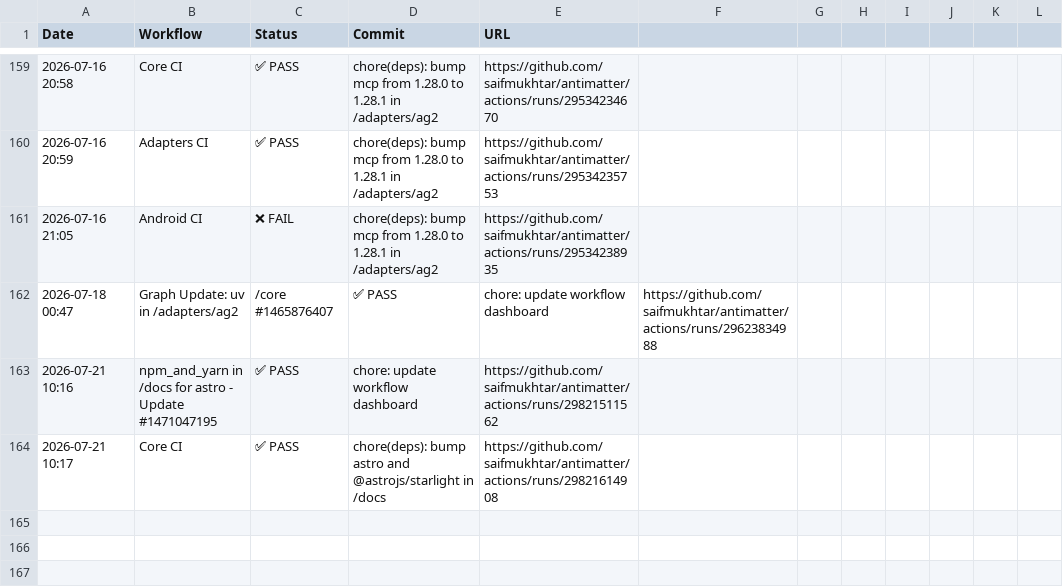
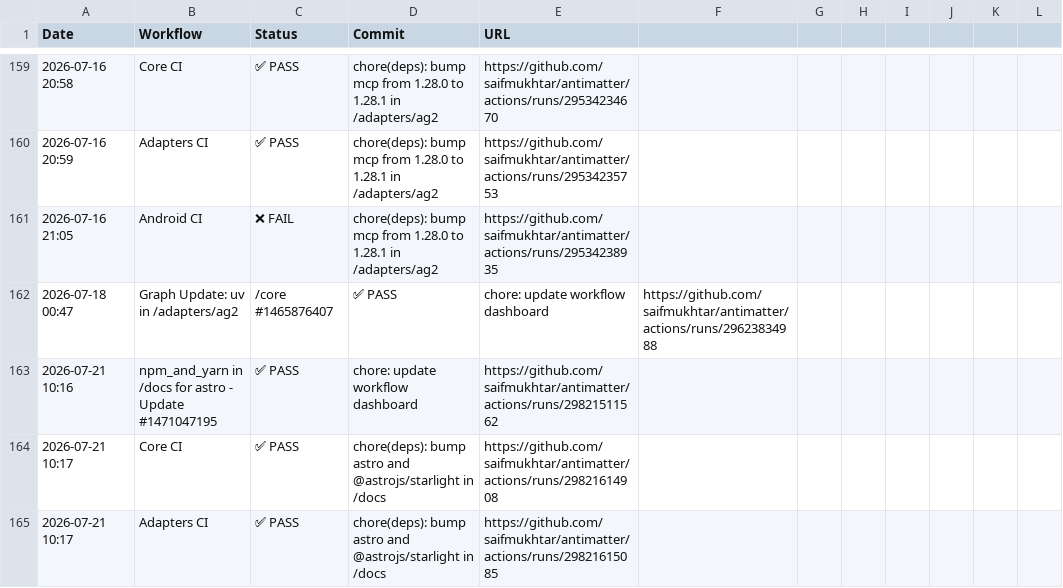
Before and after one commit to saifmukhtar/antimatter, a CSV file: .github/ci-logs/workflow_logs.csv, drawn as a sheet; only a part is shown, gaps mark what is left out.

```diff
--- a/.github/ci-logs/workflow_logs.csv
+++ b/.github/ci-logs/workflow_logs.csv
@@ -164 +164,2 @@ Date,Workflow,Status,Commit,URL
 2026-07-21 10:17,Core CI,✅ PASS,chore(deps): bump astro and @astrojs/starlight in /docs,https://github.com/saifmukhtar/antimatter/actions/runs/29821614908
+2026-07-21 10:17,Adapters CI,✅ PASS,chore(deps): bump astro and @astrojs/starlight in /docs,https://github.com/saifmukhtar/antimatter/actions/runs/29821615085
```
Also changed, not shown: 1 other file.
